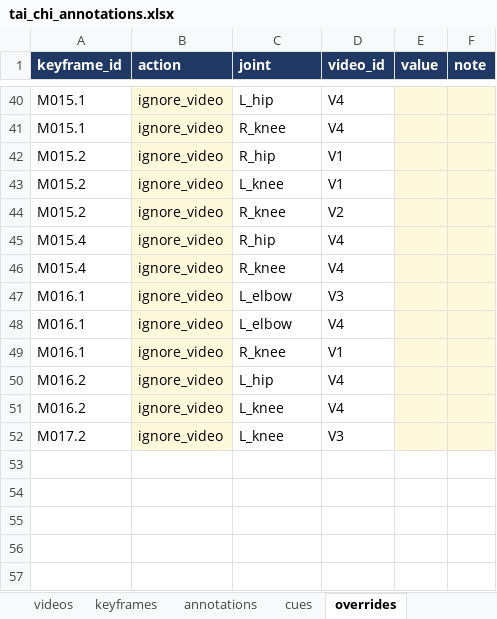
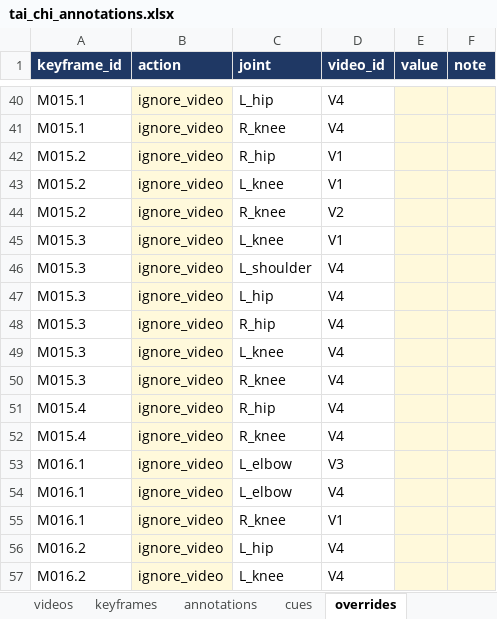
Before and after one commit to jylin85/tAI-Chi, an Excel workbook: tai_chi_annotations.xlsx, sheet overrides, drawn as a sheet; only a part is shown, gaps mark what is left out; the shorter side is filled out with more unchanged rows; values as stored, in another font and other column widths than the file's, no borders; the diff names each change by its address in the sheet, - before the commit and + after, or states it on an @@ line.

```diff
--- a/tai_chi_annotations.xlsx (sheet overrides)
+++ b/tai_chi_annotations.xlsx (sheet overrides)
+row 45: M015.3 | ignore_video | L_knee | V1
+row 46: M015.3 | ignore_video | L_shoulder | V4
+row 47: M015.3 | ignore_video | L_hip | V4
+row 48: M015.3 | ignore_video | R_hip | V4
+row 49: M015.3 | ignore_video | L_knee | V4
+row 50: M015.3 | ignore_video | R_knee | V4
```
Also changed, not shown: sheet annotations, 5 other files.
